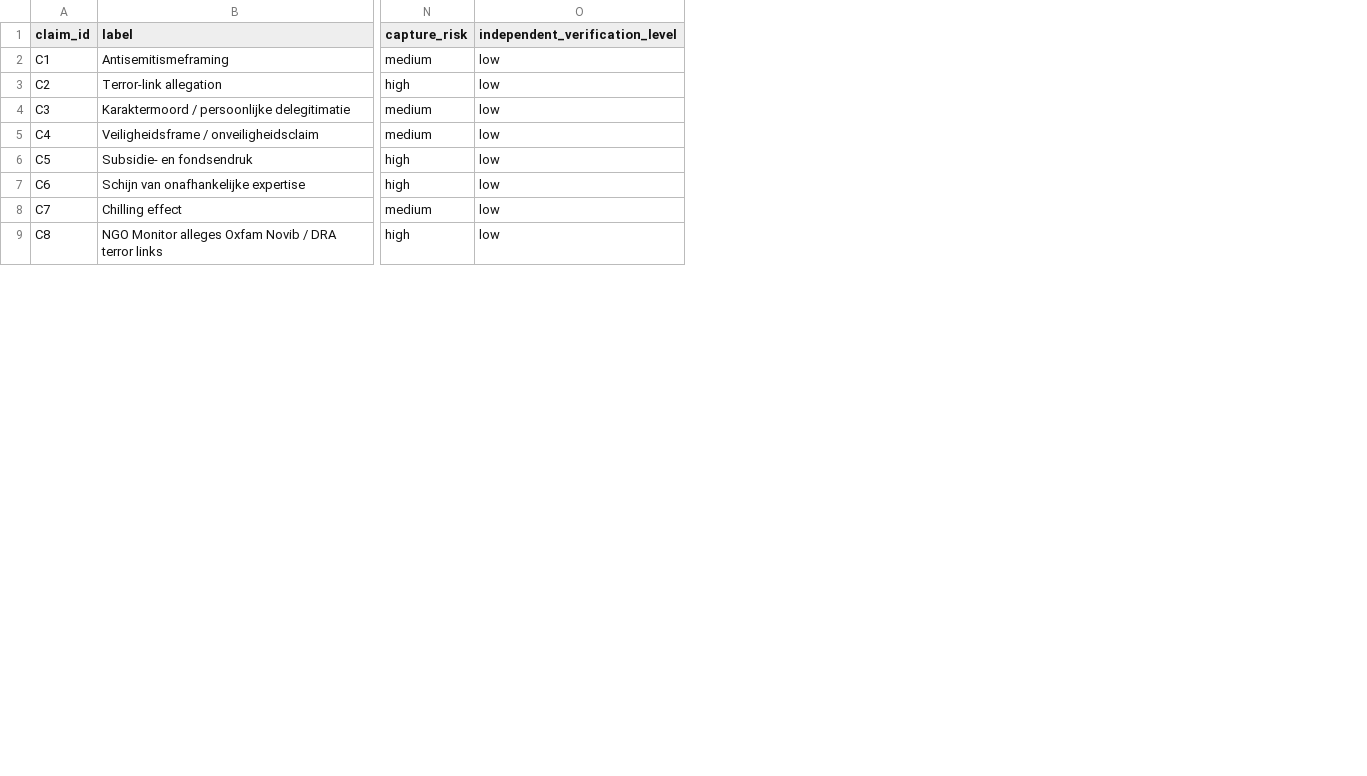
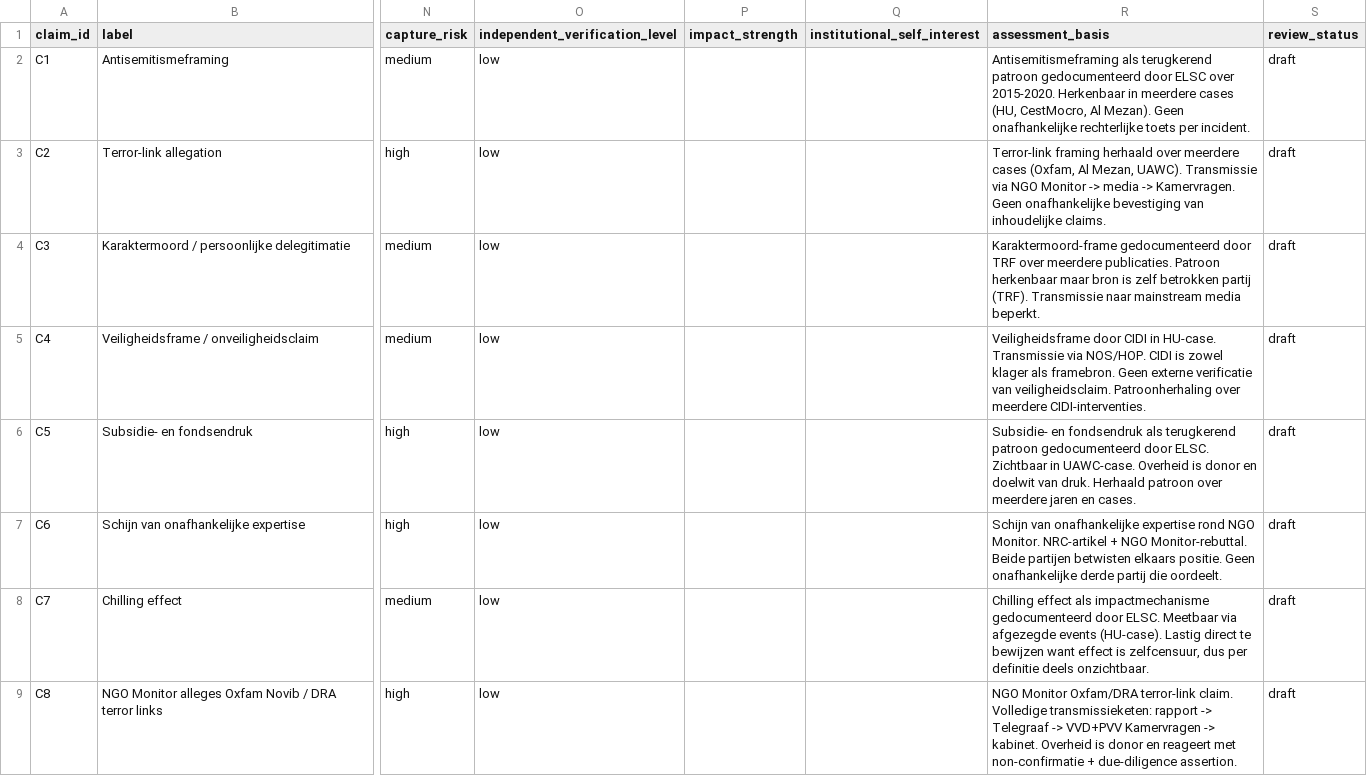
Before and after one commit to TriggerMinds/israel-nederland-lobbie, a CSV file: v5/claims.csv, drawn as a sheet; only a part is shown, gaps mark what is left out; the diff names each change by its address in the sheet, - before the commit and + after, or states it on an @@ line.

Commit message:
v5.1: epistemic_assessments CSV + copy_overlap (7 pairs) + validation

```diff
--- a/v5/claims.csv
+++ b/v5/claims.csv
+column P (impact_strength), empty
+column Q (institutional_self_interest), empty
+column R (assessment_basis), rows 2-9: Antisemitismeframing als terugkerend patroon gedocumenteerd door ELSC over 2015-2020. Herkenbaar in meerdere cases (HU, CestMocro, Al Mezan). Geen onafhankelijke rechterlijke toets per incident. | Terror-link framing herhaald over meerdere cases (Oxfam, Al Mezan, UAWC). Transmissie via NGO Monitor -> media -> Kamervragen. Geen onafhankelijke bevestiging van inhoudelijke claims. | Karaktermoord-frame gedocumenteerd door TRF over meerdere publicaties. Patroon herkenbaar maar bron is zelf betrokken partij (TRF). Transmissie naar mainstream media beperkt. | Veiligheidsframe door CIDI in HU-case. Transmissie via NOS/HOP. CIDI is zowel klager als framebron. Geen externe verificatie van veiligheidsclaim. Patroonherhaling over meerdere CIDI-interventies. | Subsidie- en fondsendruk als terugkerend patroon gedocumenteerd door ELSC. Zichtbaar in UAWC-case. Overheid is donor en doelwit van druk. Herhaald patroon over meerdere jaren en cases. | Schijn van onafhankelijke expertise rond NGO Monitor. NRC-artikel + NGO Monitor-rebuttal. Beide partijen betwisten elkaars positie. Geen onafhankelijke derde partij die oordeelt. | Chilling effect als impactmechanisme gedocumenteerd door ELSC. Meetbaar via afgezegde events (HU-case). Lastig direct te bewijzen want effect is zelfcensuur, dus per definitie deels onzichtbaar. | NGO Monitor Oxfam/DRA terror-link claim. Volledige transmissieketen: rapport -> Telegraaf -> VVD+PVV Kamervragen -> kabinet. Overheid is donor en reageert met non-confirmatie + due-diligence assertion.
+column S (review_status), rows 2-9: all draft
```
Also changed, not shown: v5/cases.csv, 5 other files.
